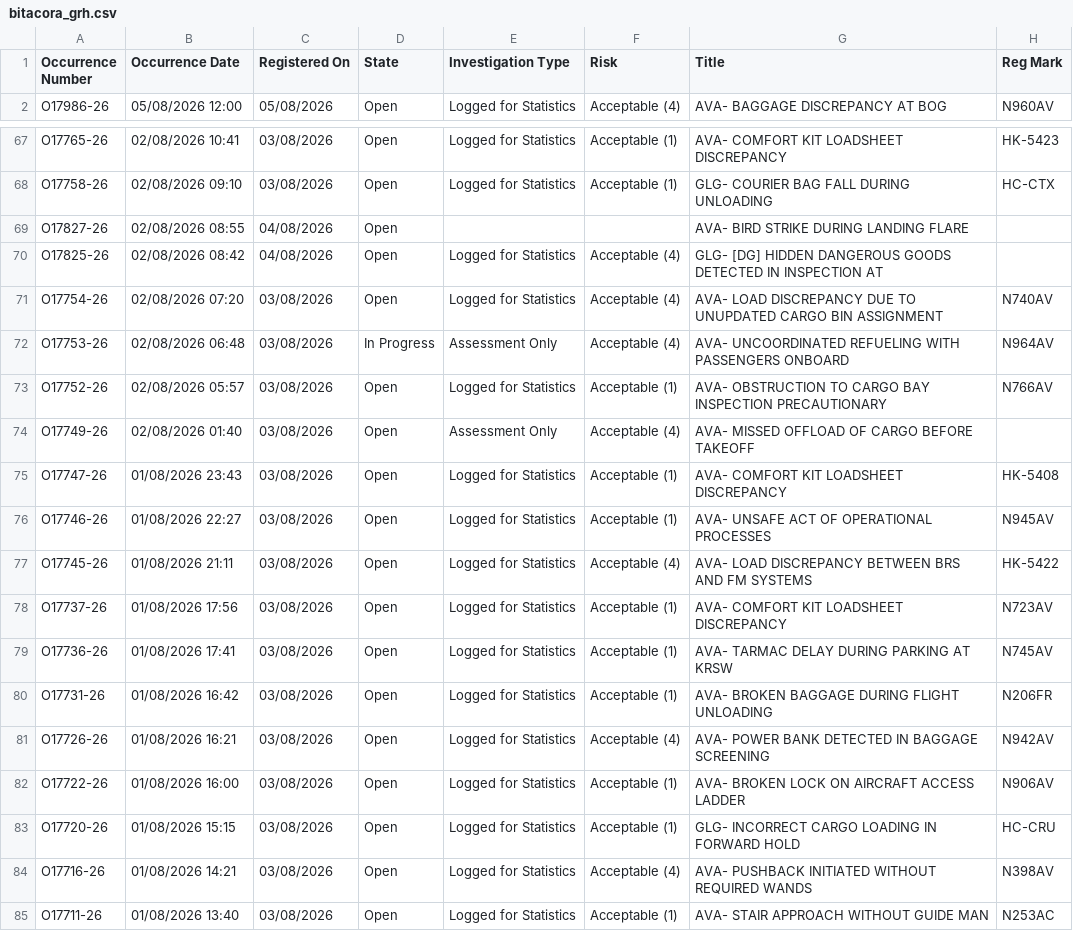
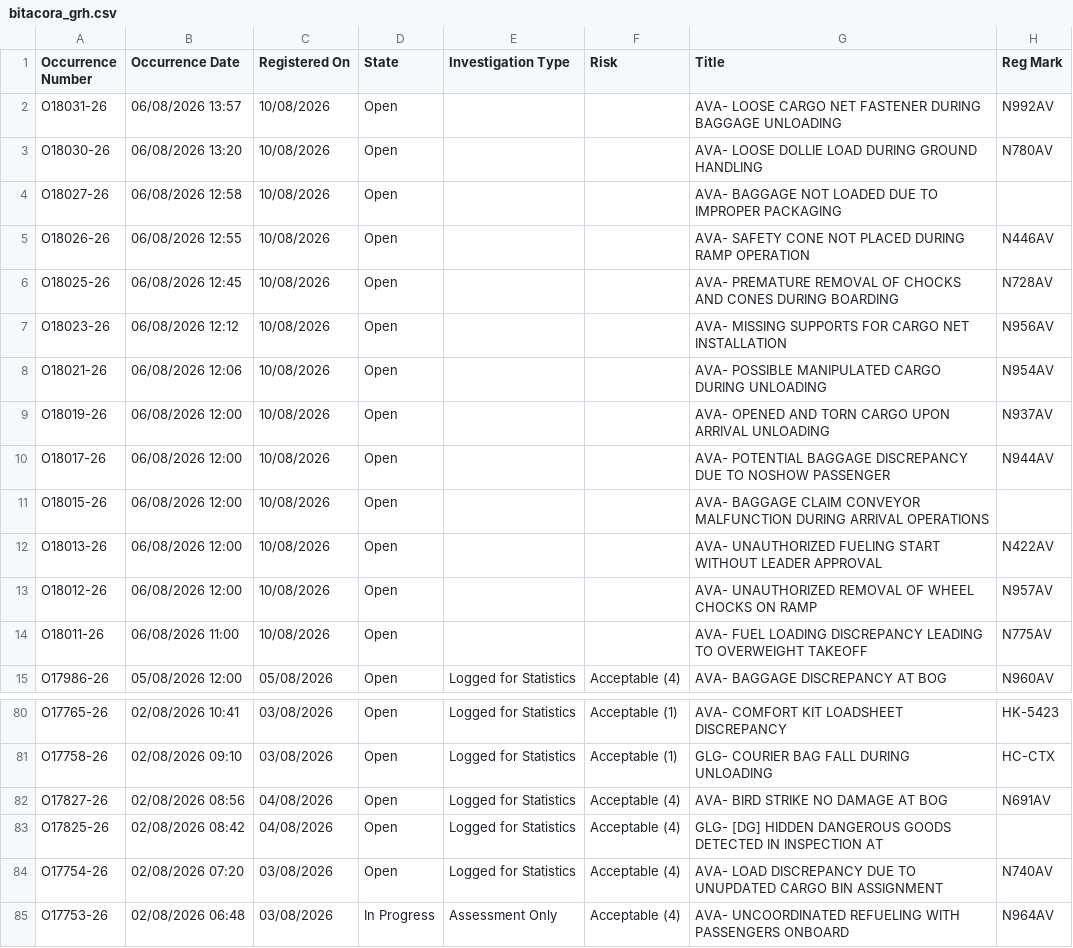
Before and after one commit to luibernip/segops, a CSV file: bitacora_grh.csv, drawn as a sheet; only a part is shown, gaps mark what is left out; the shorter side is filled out with more unchanged rows.

```diff
--- a/bitacora_grh.csv
+++ b/bitacora_grh.csv
@@ -1,2 +1,15 @@
 Occurrence Number,Occurrence Date,Registered On,State,Investigation Type,Risk,Title,Reg Mark
+O18031-26,06/08/2026 13:57,10/08/2026,Open,,,AVA- LOOSE CARGO NET FASTENER DURING BAGGAGE UNLOADING,N992AV
+O18030-26,06/08/2026 13:20,10/08/2026,Open,,,AVA- LOOSE DOLLIE LOAD DURING GROUND HANDLING,N780AV
+O18027-26,06/08/2026 12:58,10/08/2026,Open,,,AVA- BAGGAGE NOT LOADED DUE TO IMPROPER PACKAGING,
+O18026-26,06/08/2026 12:55,10/08/2026,Open,,,AVA- SAFETY CONE NOT PLACED DURING RAMP OPERATION,N446AV
+O18025-26,06/08/2026 12:45,10/08/2026,Open,,,AVA- PREMATURE REMOVAL OF CHOCKS AND CONES DURING BOARDING,N728AV
+O18023-26,06/08/2026 12:12,10/08/2026,Open,,,AVA- MISSING SUPPORTS FOR CARGO NET INSTALLATION,N956AV
+O18021-26,06/08/2026 12:06,10/08/2026,Open,,,AVA- POSSIBLE MANIPULATED CARGO DURING UNLOADING,N954AV
+O18019-26,06/08/2026 12:00,10/08/2026,Open,,,AVA- OPENED AND TORN CARGO UPON ARRIVAL UNLOADING,N937AV
+O18017-26,06/08/2026 12:00,10/08/2026,Open,,,AVA- POTENTIAL BAGGAGE DISCREPANCY DUE TO NOSHOW PASSENGER,N944AV
+O18015-26,06/08/2026 12:00,10/08/2026,Open,,,AVA- BAGGAGE CLAIM CONVEYOR MALFUNCTION DURING ARRIVAL OPERATIONS,
+O18013-26,06/08/2026 12:00,10/08/2026,Open,,,AVA- UNAUTHORIZED FUELING START WITHOUT LEADER APPROVAL,N422AV
+O18012-26,06/08/2026 12:00,10/08/2026,Open,,,AVA- UNAUTHORIZED REMOVAL OF WHEEL CHOCKS ON RAMP,N957AV
+O18011-26,06/08/2026 11:00,10/08/2026,Open,,,AVA- FUEL LOADING DISCREPANCY LEADING TO OVERWEIGHT TAKEOFF,N775AV
 O17986-26,05/08/2026 12:00,05/08/2026,Open,Logged for Statistics,Acceptable (4),AVA- BAGGAGE DISCREPANCY AT BOG,N960AV
@@ -68,3 +81,3 @@ O17765-26,02/08/2026 10:41,03/08/2026,Open,Logged for Statistics,Acceptable (1),
 O17758-26,02/08/2026 09:10,03/08/2026,Open,Logged for Statistics,Acceptable (1),GLG- COURIER BAG FALL DURING UNLOADING,HC-CTX
-O17827-26,02/08/2026 08:55,04/08/2026,Open,,,AVA- BIRD STRIKE DURING LANDING FLARE,
+O17827-26,02/08/2026 08:56,04/08/2026,Open,Logged for Statistics,Acceptable (4),AVA- BIRD STRIKE NO DAMAGE AT BOG,N691AV
 O17825-26,02/08/2026 08:42,04/08/2026,Open,Logged for Statistics,Acceptable (4),GLG- [DG] HIDDEN DANGEROUS GOODS DETECTED IN INSPECTION AT,
```
Also changed, not shown: bitacora_cbn.csv, bitacora_cbn_real.csv, 5 other files.
